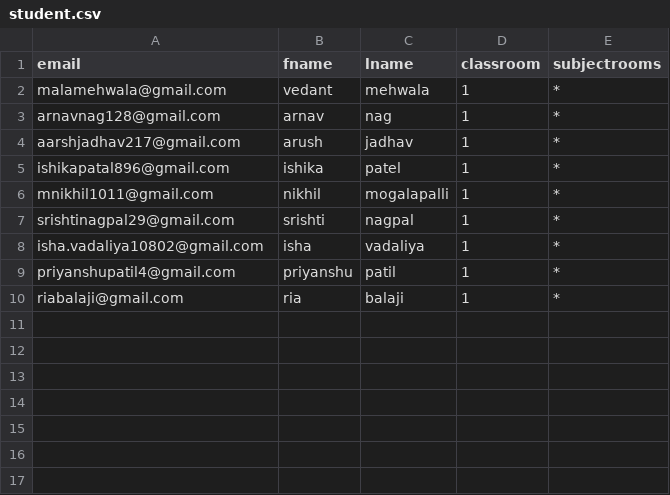
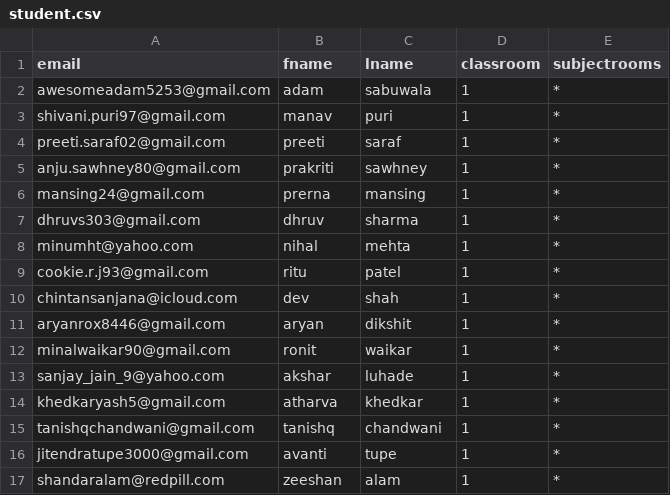
Before and after one commit to oasisvali/hwcentral, a CSV file: scripts/setup/late_students_data/student.csv, drawn as a sheet.

Commit message:
nov27 addming remedial users

```diff
--- a/scripts/setup/late_students_data/student.csv
+++ b/scripts/setup/late_students_data/student.csv
@@ -1,10 +1,17 @@
 email,fname,lname,classroom,subjectrooms
-malamehwala@gmail.com,vedant,mehwala,1,"*"
-arnavnag128@gmail.com,arnav,nag,1,"*"
-aarshjadhav217@gmail.com,arush,jadhav,1,"*"
-ishikapatal896@gmail.com,ishika,patel,1,"*"
-mnikhil1011@gmail.com,nikhil,mogalapalli,1,"*"
-srishtinagpal29@gmail.com,srishti,nagpal,1,"*"
-isha.vadaliya10802@gmail.com,isha,vadaliya,1,"*"
-priyanshupatil4@gmail.com,priyanshu,patil,1,"*"
-riabalaji@gmail.com,ria,balaji,1,"*"
+awesomeadam5253@gmail.com,adam,sabuwala,1,"*"
+shivani.puri97@gmail.com,manav,puri,1,"*"
+preeti.saraf02@gmail.com,preeti,saraf,1,"*"
+anju.sawhney80@gmail.com,prakriti,sawhney,1,"*"
+mansing24@gmail.com,prerna,mansing,1,"*"
+dhruvs303@gmail.com,dhruv,sharma,1,"*"
+minumht@yahoo.com,nihal,mehta,1,"*"
+cookie.r.j93@gmail.com,ritu,patel,1,"*"
+chintansanjana@icloud.com,dev,shah,1,"*"
+aryanrox8446@gmail.com,aryan,dikshit,1,"*"
+minalwaikar90@gmail.com,ronit,waikar,1,"*"
+sanjay_jain_9@yahoo.com,akshar,luhade,1,"*"
+khedkaryash5@gmail.com,atharva,khedkar,1,"*"
+tanishqchandwani@gmail.com,tanishq,chandwani,1,"*"
+jitendratupe3000@gmail.com,avanti,tupe,1,"*"
+shandaralam@redpill.com,zeeshan,alam,1,"*"
```
